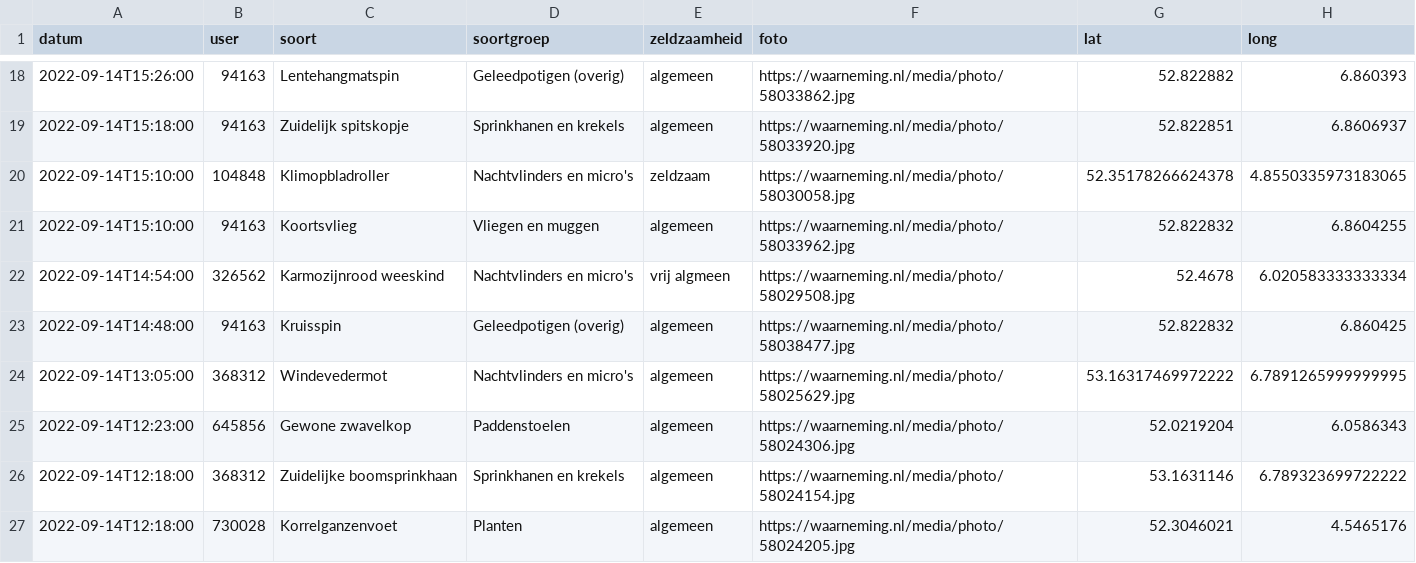
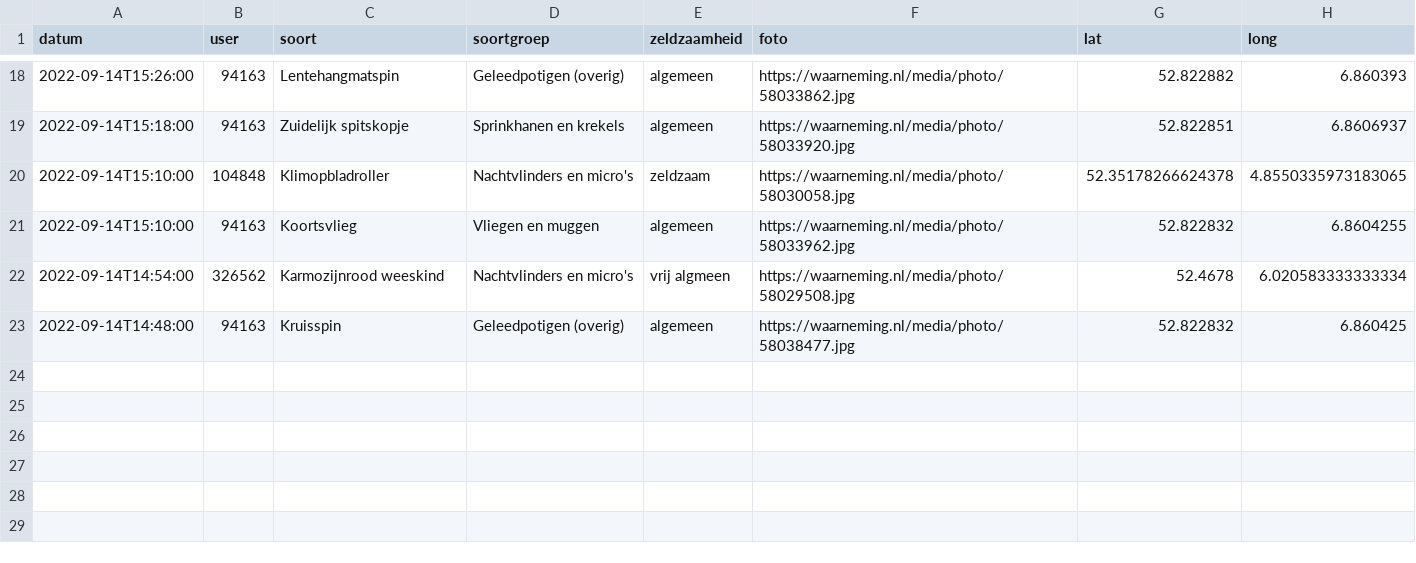
Before and after one commit to erikvangameren/dewildetuin, a CSV file: kaart.csv, drawn as a sheet; only a part is shown, gaps mark what is left out; the diff names each change by its address in the sheet, - before the commit and + after, or states it on an @@ line.

```diff
--- a/kaart.csv
+++ b/kaart.csv
-row 24: 2022-09-14T13:05:00 | 368312 | Windevedermot | Nachtvlinders en micro's | algemeen | https://waarneming.nl/media/photo/58025629.jpg | 53.16317469972222 | 6.7891265999999995
-row 25: 2022-09-14T12:23:00 | 645856 | Gewone zwavelkop | Paddenstoelen | algemeen | https://waarneming.nl/media/photo/58024306.jpg | 52.0219204 | 6.0586343
-row 26: 2022-09-14T12:18:00 | 368312 | Zuidelijke boomsprinkhaan | Sprinkhanen en krekels | algemeen | https://waarneming.nl/media/photo/58024154.jpg | 53.1631146 | 6.789323699722222
-row 27: 2022-09-14T12:18:00 | 730028 | Korrelganzenvoet | Planten | algemeen | https://waarneming.nl/media/photo/58024205.jpg | 52.3046021 | 4.5465176
```
